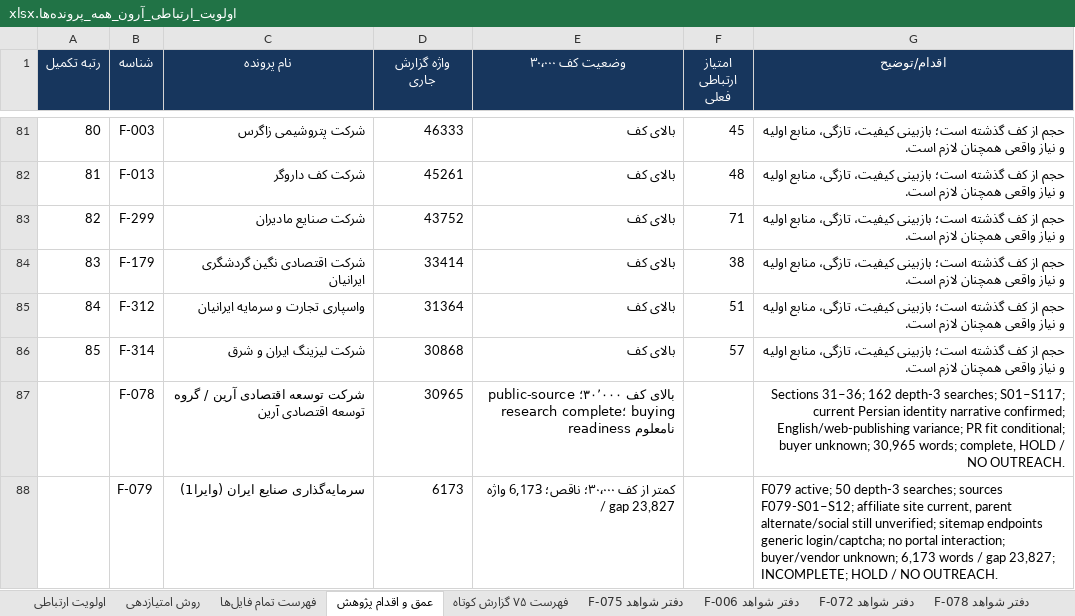
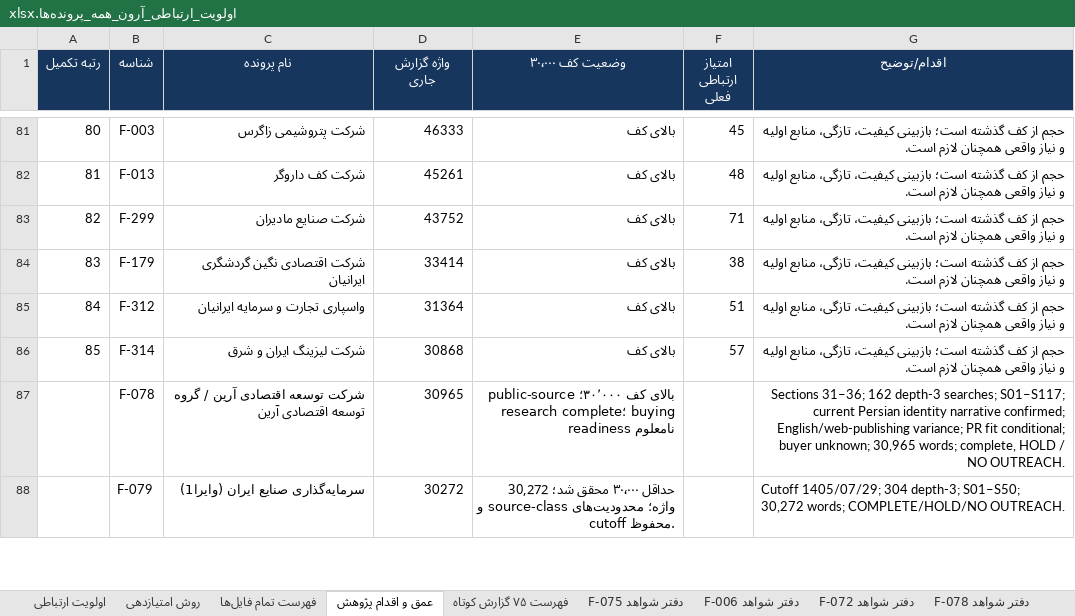
Before and after one commit to soheilsssbd7/market-research, an Excel workbook: اولویت_ارتباطی_آرون_همه_پرونده‌ها.xlsx, sheet عمق و اقدام پژوهش, drawn as a sheet; only a part is shown, gaps mark what is left out; values as stored, in another font and other column widths than the file's, no borders; the diff covers the shown part only; the diff names each change by its address in the sheet, - before the commit and + after, or states it on an @@ line.

Commit message:
Sync workspace: F-081 at 19,739 words, F-080, and latest report versions
- Add F-081 Loghman Investment report (19,739 words; target 30,000, incomplete)
- Add F-080 Ava Novin report
- Refresh F-011, F-079 and F-177 reports to their latest expanded versions
- Update master research file (append-only) and the evidence workbook
  (F081-S49..S51 appended)
- Ignore local scratch build scripts

Co-authored-by: arena-agent <297053741+arena-agent@users.noreply.github.com>

```diff
--- a/اولویت_ارتباطی_آرون_همه_پرونده‌ها.xlsx (sheet عمق و اقدام پژوهش)
+++ b/اولویت_ارتباطی_آرون_همه_پرونده‌ها.xlsx (sheet عمق و اقدام پژوهش)
-D88 (واژه گزارش جاری): 6173
+D88 (واژه گزارش جاری): 30272
-E88 (وضعیت کف ۳۰٬۰۰۰): کمتر از کف ۳۰٬۰۰۰؛ ناقص؛ 6,173 واژه / gap 23,827
+E88 (وضعیت کف ۳۰٬۰۰۰): حداقل ۳۰٬۰۰۰ محقق شد؛ 30,272 واژه؛ محدودیت‌های source-class و cutoff محفوظ.
-G88 (اقدام/توضیح): F079 active; 50 depth-3 searches; sources F079-S01–S12; affiliate site current, parent alternate/social still unverified; sitemap endpoints generic login/captcha; no portal interaction; buyer/vendor unknown; 6,173 words / gap 23,827; INCOMPLETE; HOLD / NO OUTREACH.
+G88 (اقدام/توضیح): Cutoff 1405/07/29; 304 depth-3; S01–S50; 30,272 words; COMPLETE/HOLD/NO OUTREACH.
```
Also changed, not shown: 1 added row elsewhere in this sheet, sheet دفتر شواهد F-079, sheet اولویت ارتباطی, other sheet tabs, 7 other files.
